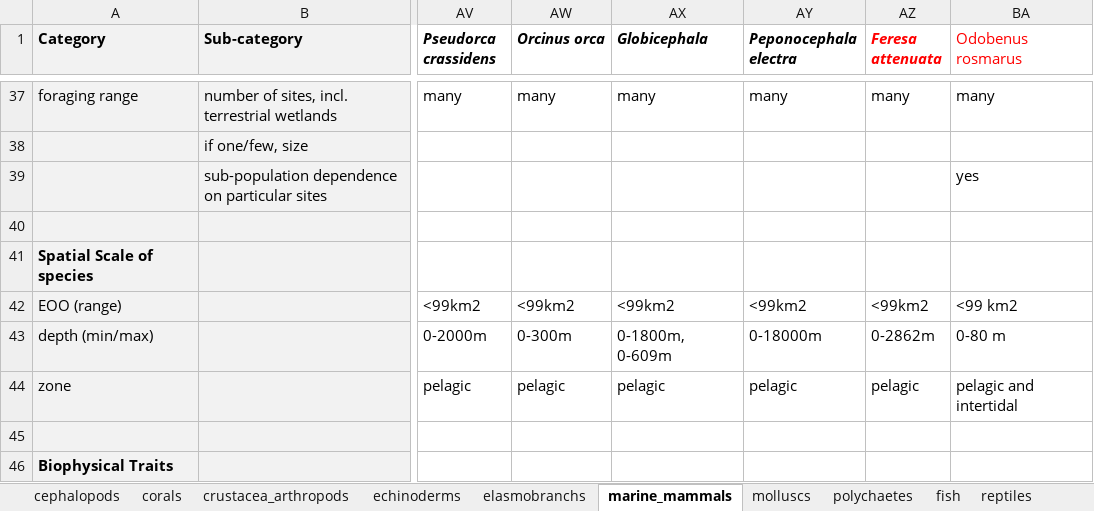
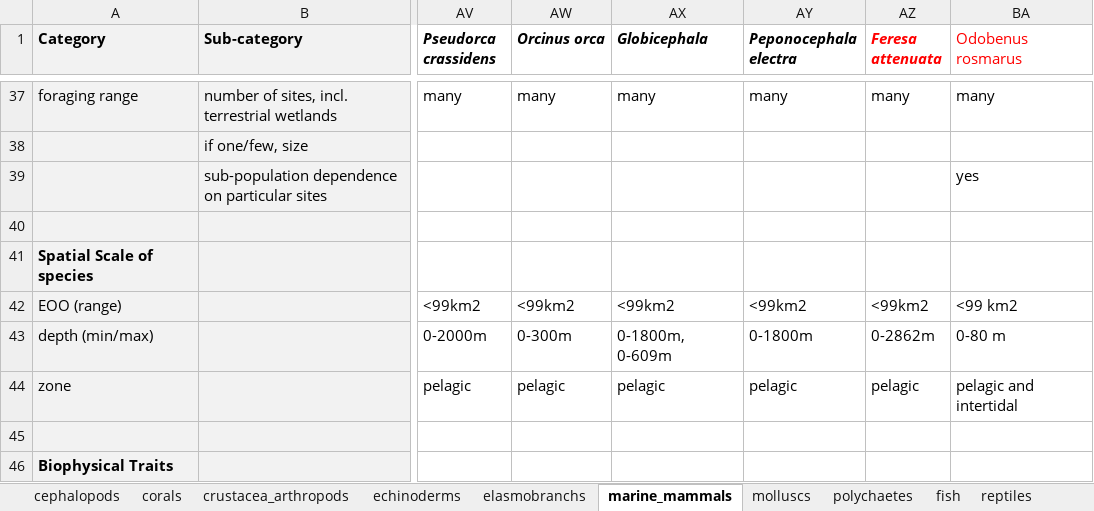
Before and after one commit to mapping-marine-spp-vuln/spp_vuln_framework, an Excel workbook: _raw_data/xlsx/species_traits_all.xlsx, sheet marine_mammals, drawn as a sheet; only a part is shown, gaps mark what is left out; values as stored, in another font and other column widths than the file's, no borders; the diff names each change by its address in the sheet, - before the commit and + after, or states it on an @@ line.

```diff
--- a/_raw_data/xlsx/species_traits_all.xlsx (sheet marine_mammals)
+++ b/_raw_data/xlsx/species_traits_all.xlsx (sheet marine_mammals)
-AY43 (Peponocephala electra): 0-18000m
+AY43 (Peponocephala electra): 0-1800m
```
Also changed, not shown: sheet corals, 22 other files.
